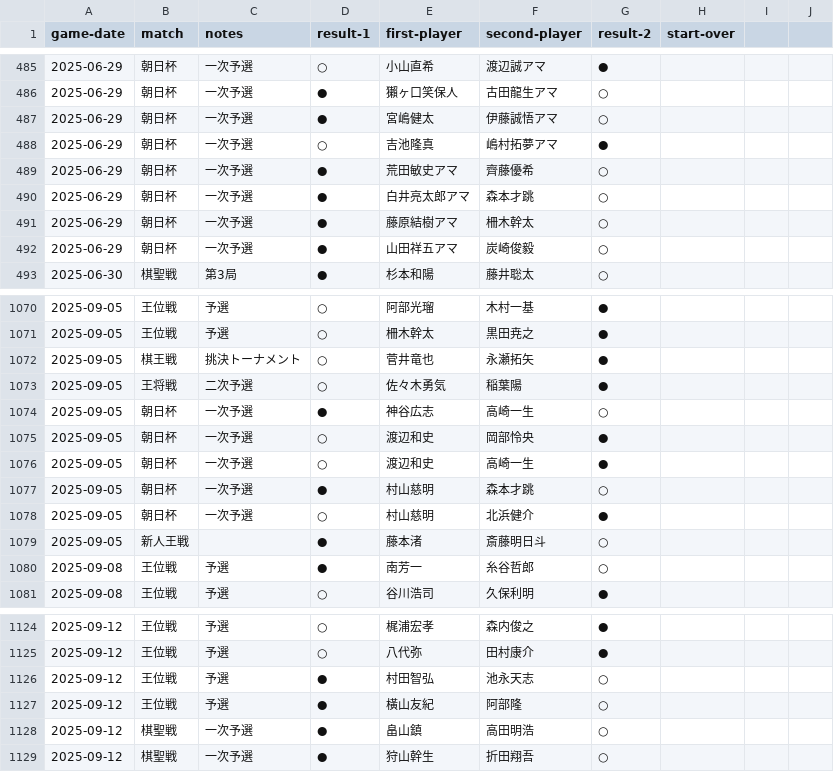
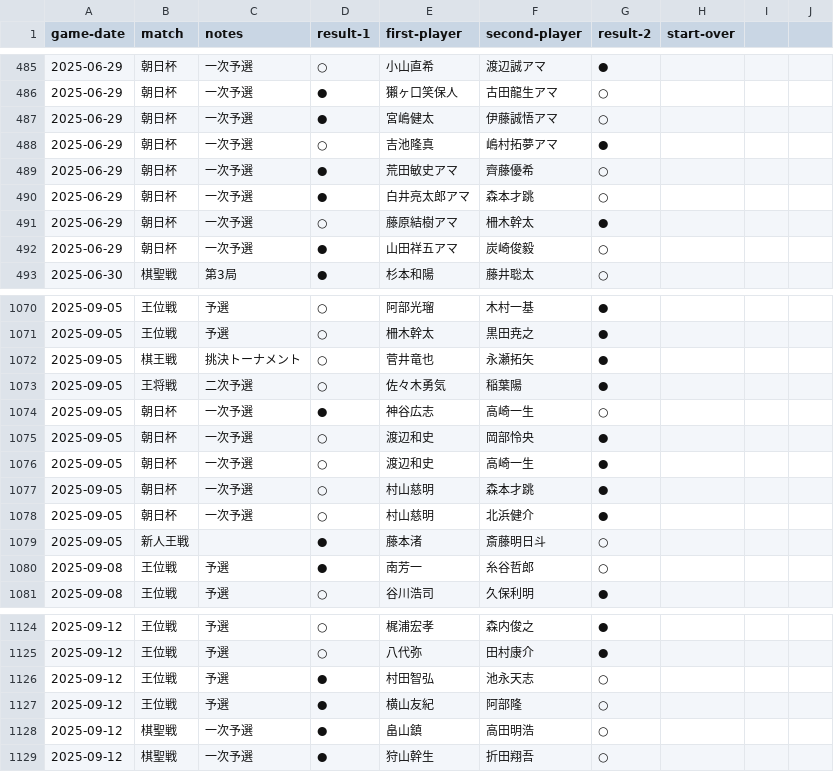
Before and after one commit to ulti-shogi/beta-open, a CSV file: 2025-game-result.csv, drawn as a sheet; only a part is shown, gaps mark what is left out.

Commit message:
Add files via upload

```diff
--- a/2025-game-result.csv
+++ b/2025-game-result.csv
@@ -490,3 +490,3 @@ game-date,match,notes,result-1,first-player,second-player,result-2,start-over
 2025-06-29,朝日杯,一次予選,●,白井亮太郎アマ,森本才跳,○,
-2025-06-29,朝日杯,一次予選,●,藤原結樹アマ,柵木幹太,○,
+2025-06-29,朝日杯,一次予選,○,藤原結樹アマ,柵木幹太,●,
 2025-06-29,朝日杯,一次予選,●,山田祥五アマ,炭崎俊毅,○,
@@ -1076,3 +1076,3 @@ game-date,match,notes,result-1,first-player,second-player,result-2,start-over
 2025-09-05,朝日杯,一次予選,○,渡辺和史,高崎一生,●,
-2025-09-05,朝日杯,一次予選,●,村山慈明,森本才跳,○,
+2025-09-05,朝日杯,一次予選,○,村山慈明,森本才跳,●,
 2025-09-05,朝日杯,一次予選,○,村山慈明,北浜健介,●,
@@ -1126,3 +1126,3 @@ game-date,match,notes,result-1,first-player,second-player,result-2,start-over
 2025-09-12,王位戦,予選,●,村田智弘,池永天志,○,
-2025-09-12,王位戦,予選,●,橫山友紀,阿部隆,○,
+2025-09-12,王位戦,予選,●,横山友紀,阿部隆,○,
 2025-09-12,棋聖戦,一次予選,●,畠山鎮,高田明浩,○,
```
